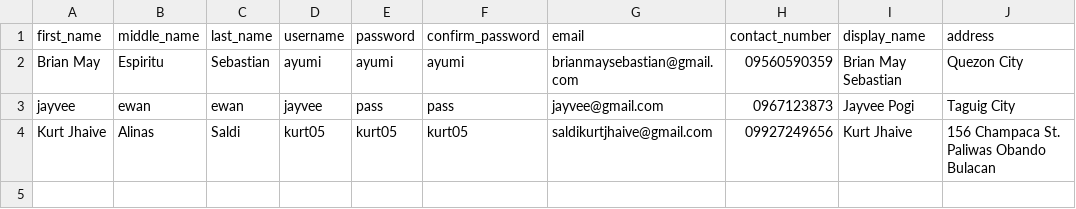
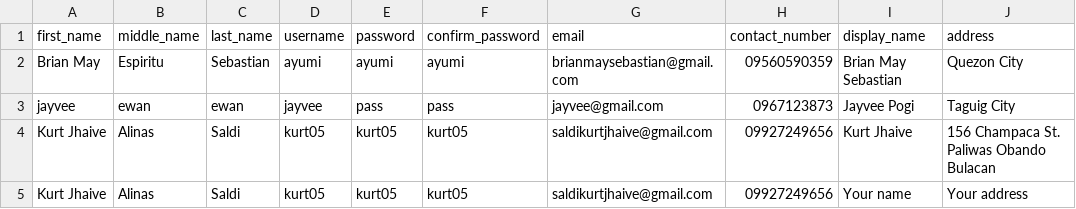
Before and after one commit to Kurt-jhaive/DSA-PROJECT-, a CSV file: data/profile_data.csv, drawn as a sheet.

```diff
--- a/data/profile_data.csv
+++ b/data/profile_data.csv
@@ -4 +4,2 @@ jayvee,ewan,ewan,jayvee,pass,pass,jayvee@gmail.com,0967123873,Jayvee Pogi,Taguig
 Kurt Jhaive,Alinas,Saldi,kurt05,kurt05,kurt05,saldikurtjhaive@gmail.com,09927249656,Kurt Jhaive,156 Champaca St. Paliwas Obando Bulacan
+Kurt Jhaive,Alinas,Saldi,kurt05,kurt05,kurt05,saldikurtjhaive@gmail.com,09927249656,Your name,Your address
```
Also changed, not shown: 14 other files.
